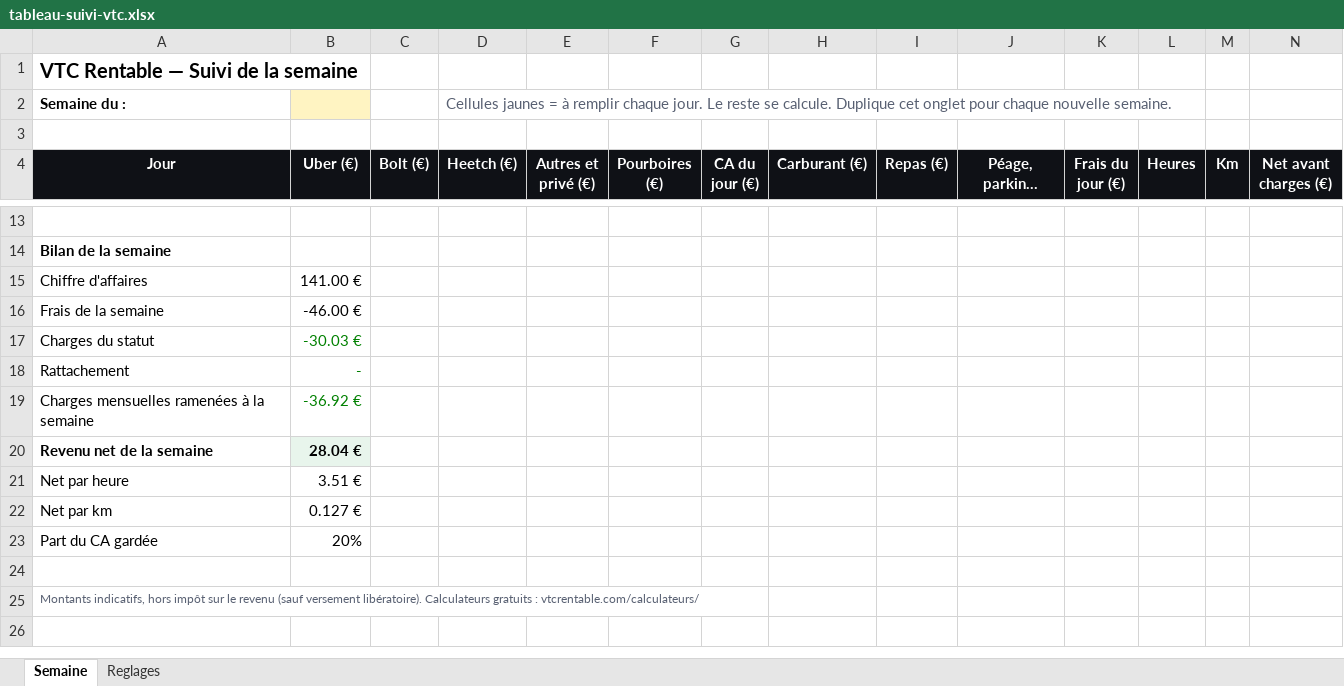
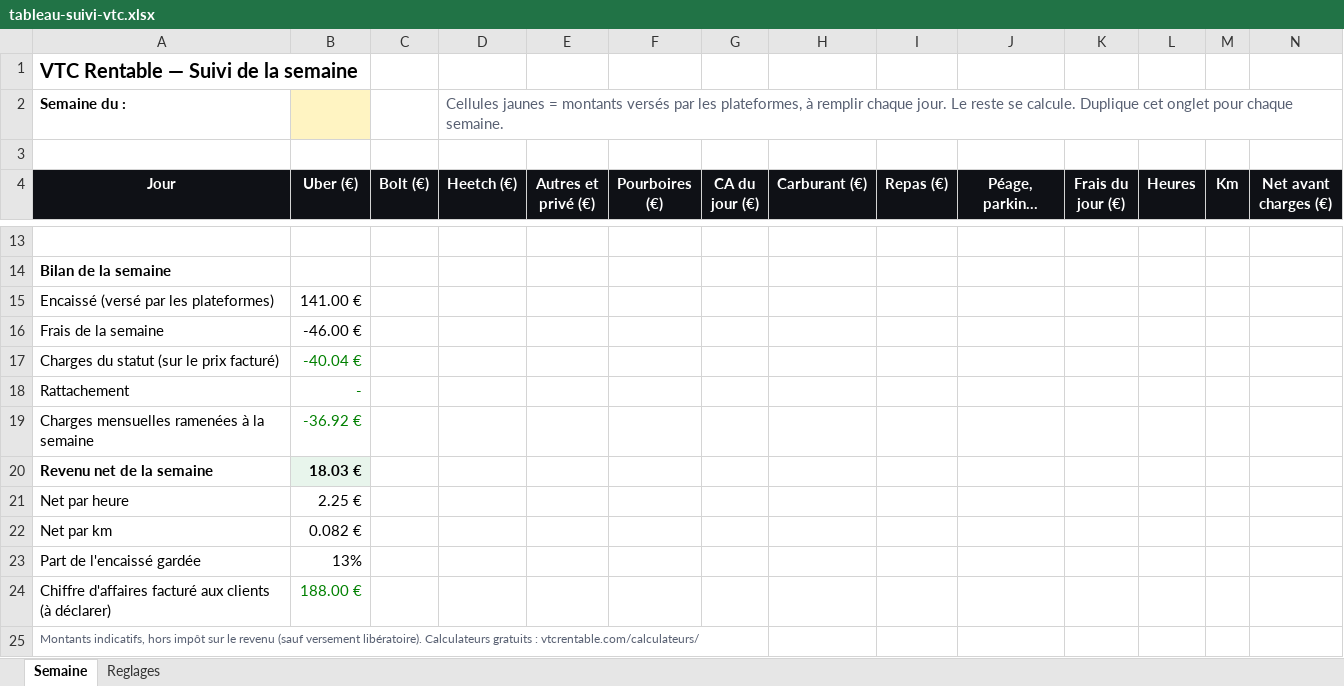
Before and after one commit to amineboujrada-jpg/vtcrentable, an Excel workbook: assets/modeles/tableau-suivi-vtc.xlsx, sheet Semaine, drawn as a sheet; only a part is shown, gaps mark what is left out; long unchanged cells end in …; values as stored, in another font and other column widths than the file's, no borders; removed rows and columns are numbered as before the commit, all else as after; the diff names each change by its address in the sheet, - before the commit and + after, or states it on an @@ line.

```diff
--- a/assets/modeles/tableau-suivi-vtc.xlsx (sheet Semaine)
+++ b/assets/modeles/tableau-suivi-vtc.xlsx (sheet Semaine)
-D2 (Heetch (€)): …jaunes = à remplir chaque jour. Le reste se calcule. Duplique cet onglet pour chaque nouvelle semaine.
+D2 (Heetch (€)): …jaunes = montants versés par les plateformes, à remplir chaque jour. Le reste se calcule. Duplique cet onglet pour chaque semaine.
-A15 (Jour): Chiffre d'affaires
+A15 (Jour): Encaissé (versé par les plateformes)
-row 17: Charges du statut | -30.03 €
+row 17: Charges du statut (sur le prix facturé) | -40.04 €
-B20 (Uber (€)): 28.04 €
+B20 (Uber (€)): 18.03 €
-B21 (Uber (€)): 3.51 €
+B21 (Uber (€)): 2.25 €
-B22 (Uber (€)): 0.127 €
+B22 (Uber (€)): 0.082 €
-row 23: Part du CA gardée | 20%
-row 23: (empty)
+row 23: Part de l'encaissé gardée | 13%
+row 24: Chiffre d'affaires facturé aux clients (à déclarer) | 188.00 €
```
Also changed, not shown: sheet Reglages, formulas that keep their value, 16 other files.
